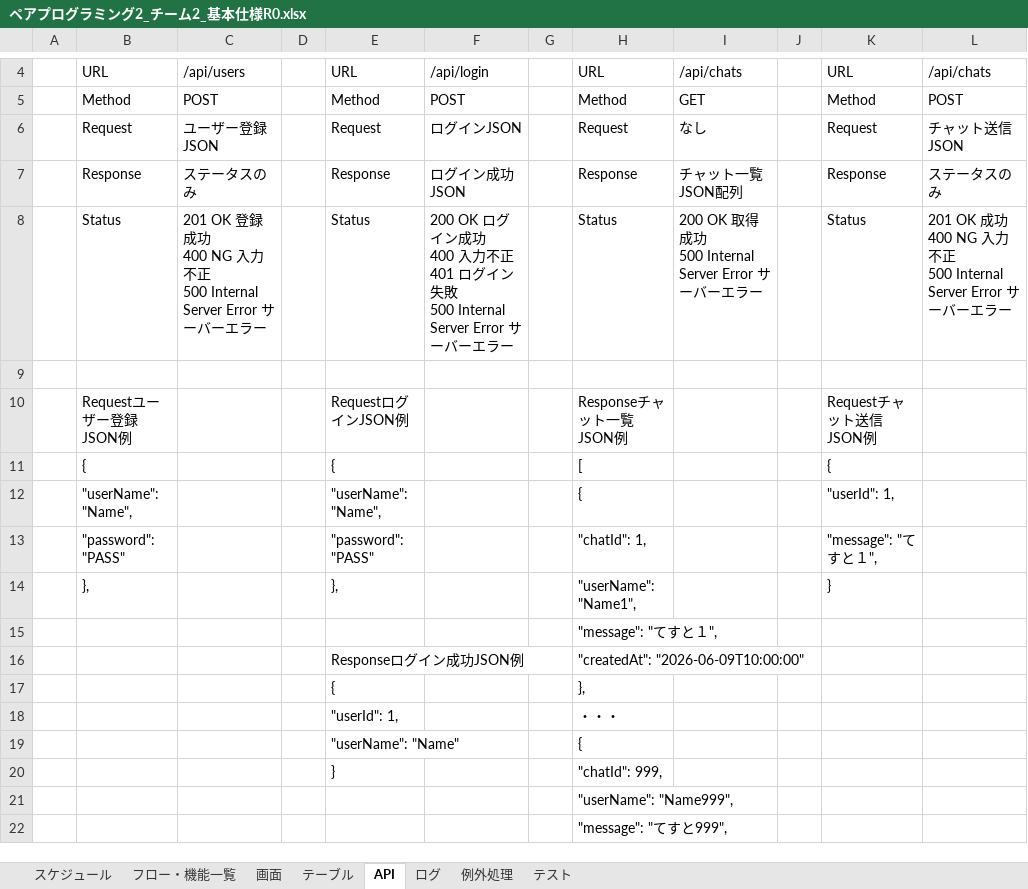
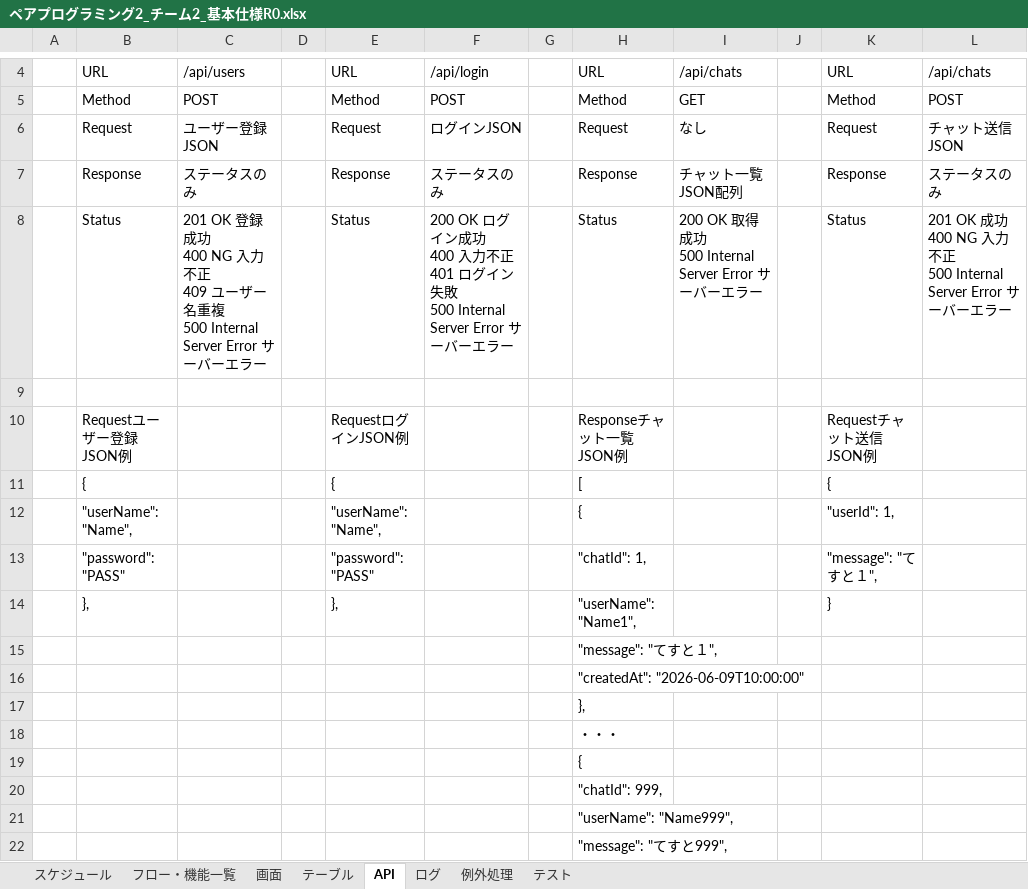
Before and after one commit to noma-taichi0301/WebAPI_Pair_Programming_Team2, an Excel workbook: 設計資料/ペアプログラミング2_チーム2_基本仕様R0.xlsx, sheet API, drawn as a sheet; only a part is shown, gaps mark what is left out; values as stored, in another font and other column widths than the file's, no borders; ↵ is a line break in a cell; the diff names each change by its address in the sheet, - before the commit and + after, or states it on an @@ line.

```diff
--- a/設計資料/ペアプログラミング2_チーム2_基本仕様R0.xlsx (sheet API)
+++ b/設計資料/ペアプログラミング2_チーム2_基本仕様R0.xlsx (sheet API)
-F7: ログイン成功JSON
+F7: ステータスのみ
-C8: …力不正 ↵ 500 Internal Server Error…
+C8: …力不正 ↵ 409 ユーザー名重複 ↵ 500 Internal Server Error…
-E16: Responseログイン成功JSON例
+E16: (empty)
-E17: {
+E17: (empty)
-E18: "userId": 1,
+E18: (empty)
-E19: "userName": "Name"
+E19: (empty)
-E20: }
+E20: (empty)
```
Also changed, not shown: sheet テスト, sheet 例外処理, 7 other files.
